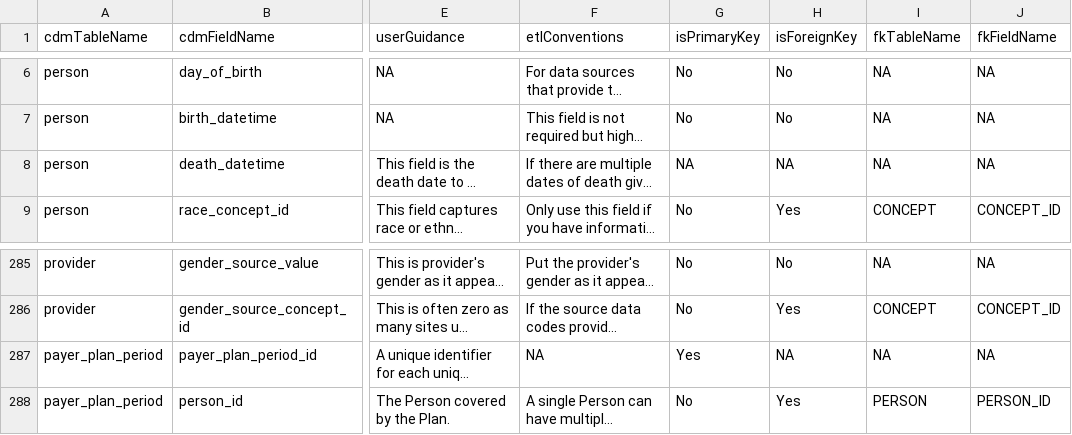
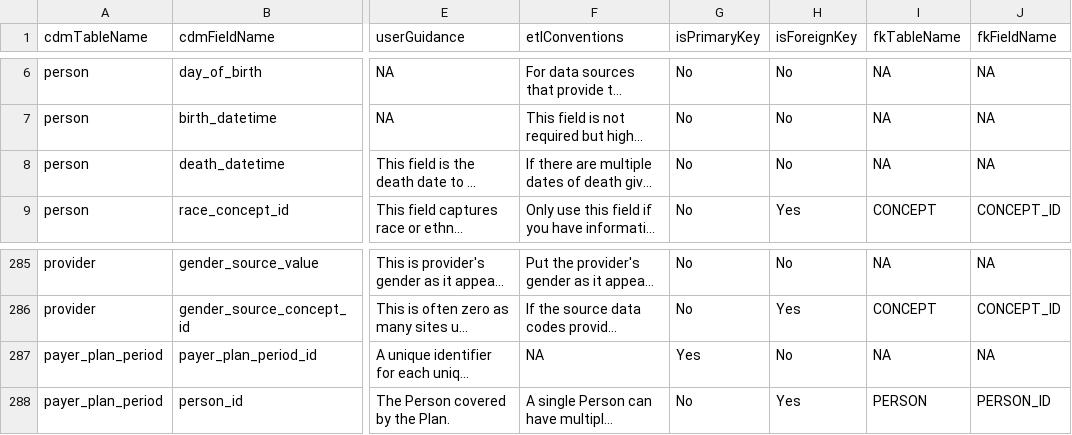
Before and after one commit to OHDSI/CommonDataModel, a CSV file: inst/csv/OMOP_CDMv6.0_Field_Level.csv, drawn as a sheet; only a part is shown, gaps mark what is left out; long unchanged cells end in …; the diff names each change by its address in the sheet, - before the commit and + after, or states it on an @@ line.

Commit message:
Specify primary or foreign flags as Yes/No, not NA.

```diff
--- a/inst/csv/OMOP_CDMv6.0_Field_Level.csv
+++ b/inst/csv/OMOP_CDMv6.0_Field_Level.csv
-G8 (isPrimaryKey): NA
+G8 (isPrimaryKey): No
-H8 (isForeignKey): NA
+H8 (isForeignKey): No
-H287 (isForeignKey): NA
+H287 (isForeignKey): No
```
